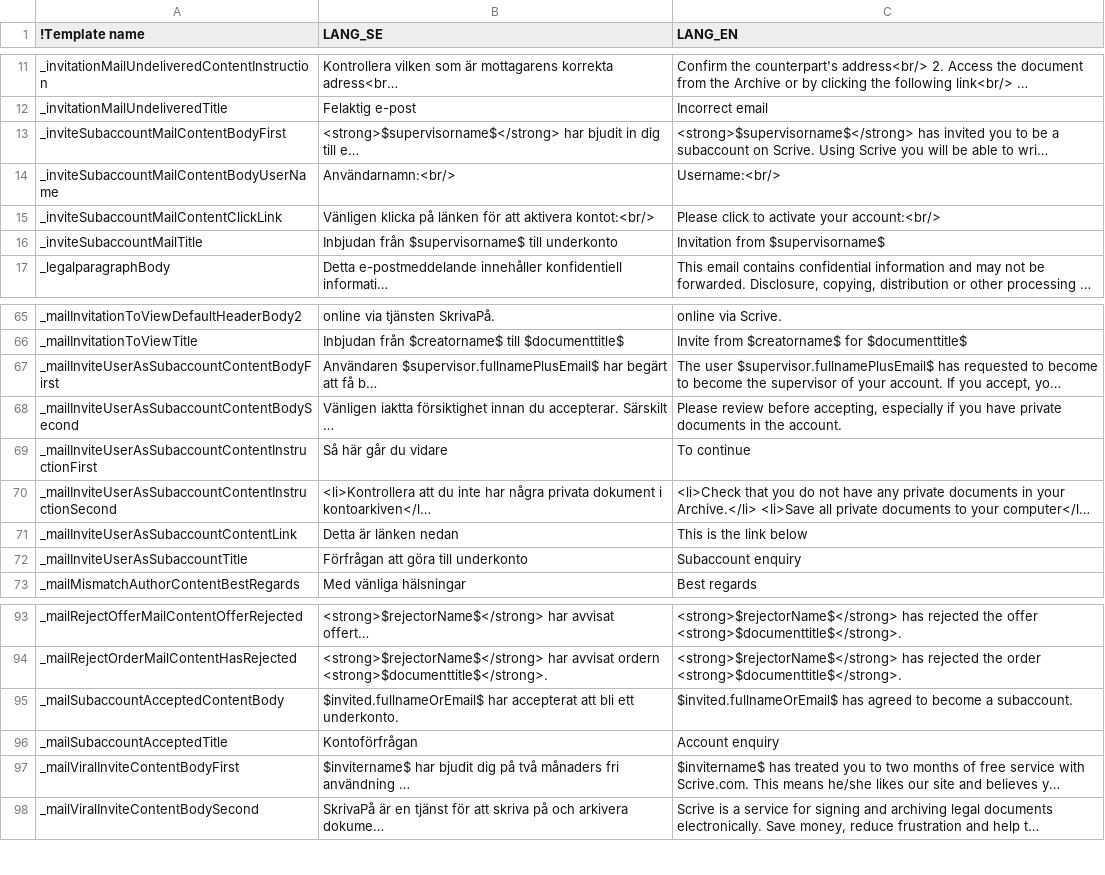
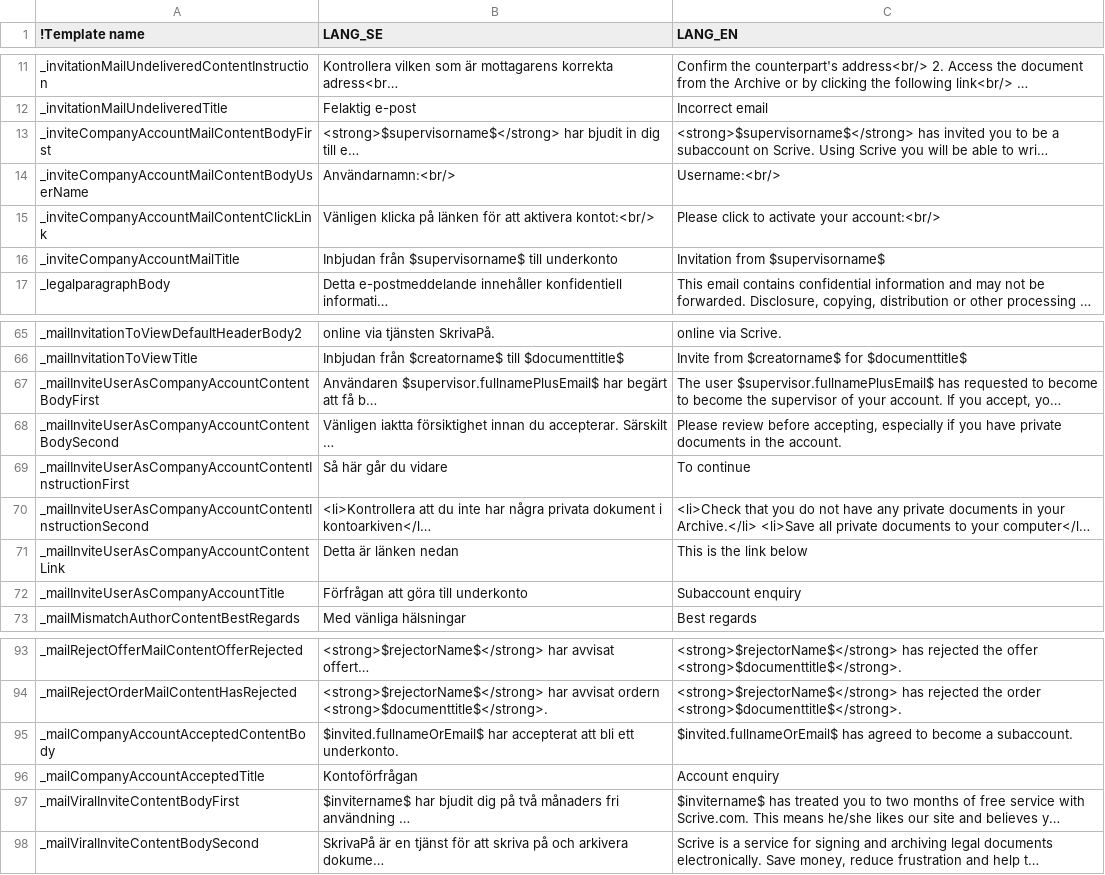
Before and after one commit to scrive/scrive-apidocs, a CSV file: texts/mails.csv, drawn as a sheet; only a part is shown, gaps mark what is left out; long unchanged cells end in …; the diff names each change by its address in the sheet, - before the commit and + after, or states it on an @@ line.

Commit message:
remove use of supervisors from the users in the code

```diff
--- a/texts/mails.csv
+++ b/texts/mails.csv
-A13 (!Template name): _inviteSubaccountMailContentBodyFirst
+A13 (!Template name): _inviteCompanyAccountMailContentBodyFirst
-A14 (!Template name): _inviteSubaccountMailContentBodyUserName
+A14 (!Template name): _inviteCompanyAccountMailContentBodyUserName
-A15 (!Template name): _inviteSubaccountMailContentClickLink
+A15 (!Template name): _inviteCompanyAccountMailContentClickLink
-A16 (!Template name): _inviteSubaccountMailTitle
+A16 (!Template name): _inviteCompanyAccountMailTitle
-A67 (!Template name): _mailInviteUserAsSubaccountContentBodyFirst
+A67 (!Template name): _mailInviteUserAsCompanyAccountContentBodyFirst
-A68 (!Template name): _mailInviteUserAsSubaccountContentBodySecond
+A68 (!Template name): _mailInviteUserAsCompanyAccountContentBodySecond
-A69 (!Template name): _mailInviteUserAsSubaccountContentInstructionFirst
+A69 (!Template name): _mailInviteUserAsCompanyAccountContentInstructionFirst
-A70 (!Template name): _mailInviteUserAsSubaccountContentInstructionSecond
+A70 (!Template name): _mailInviteUserAsCompanyAccountContentInstructionSecond
-A71 (!Template name): _mailInviteUserAsSubaccountContentLink
+A71 (!Template name): _mailInviteUserAsCompanyAccountContentLink
-A72 (!Template name): _mailInviteUserAsSubaccountTitle
+A72 (!Template name): _mailInviteUserAsCompanyAccountTitle
-A95 (!Template name): _mailSubaccountAcceptedContentBody
+A95 (!Template name): _mailCompanyAccountAcceptedContentBody
-A96 (!Template name): _mailSubaccountAcceptedTitle
+A96 (!Template name): _mailCompanyAccountAcceptedTitle
```
Also changed, not shown: 27 other files.
